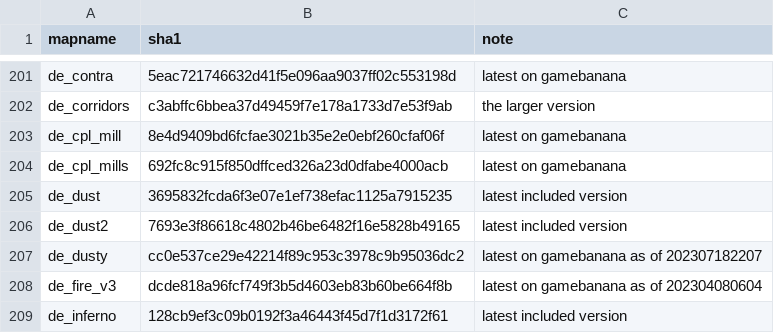
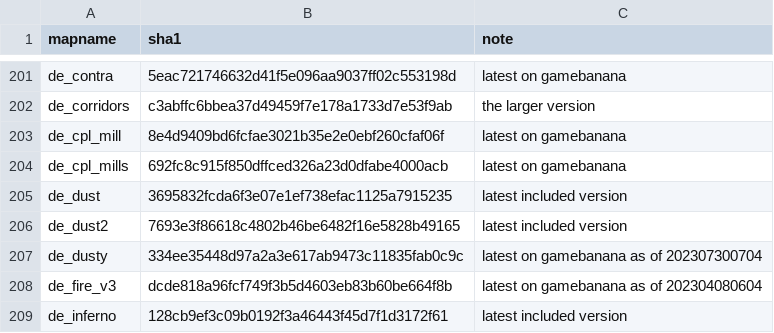
Before and after one commit to srcwr/maps-cstrike, a CSV file: canon.csv, drawn as a sheet; only a part is shown, gaps mark what is left out.

```diff
--- a/canon.csv
+++ b/canon.csv
@@ -206,3 +206,3 @@ de_dust,3695832fcda6f3e07e1ef738efac1125a7915235,latest included version
 de_dust2,7693e3f86618c4802b46be6482f16e5828b49165,latest included version
-de_dusty,cc0e537ce29e42214f89c953c3978c9b95036dc2,latest on gamebanana as of 202307182207
+de_dusty,334ee35448d97a2a3e617ab9473c11835fab0c9c,latest on gamebanana as of 202307300704
 de_fire_v3,dcde818a96fcf749f3b5d4603eb83b60be664f8b,latest on gamebanana as of 202304080604
```
Also changed, not shown: recently_added.csv, unprocessed/gamebanana-more.csv.
